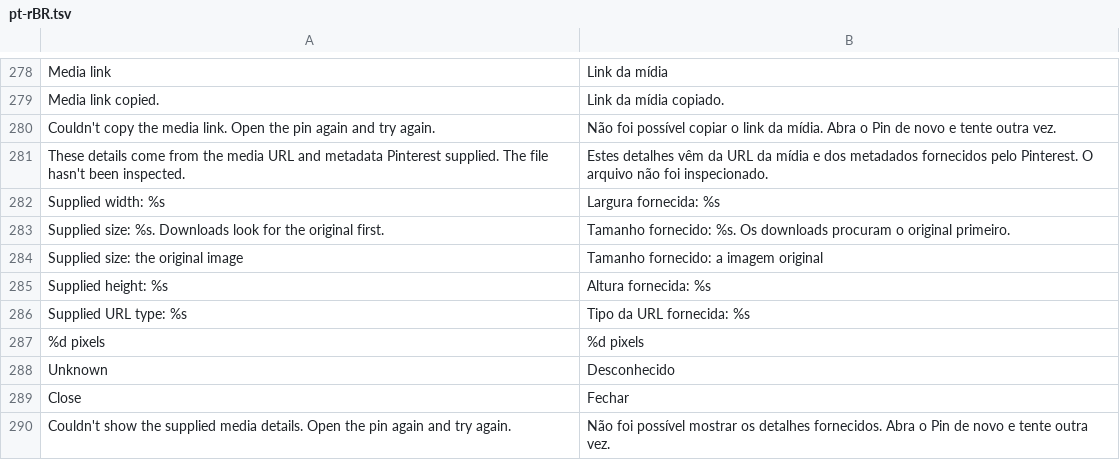
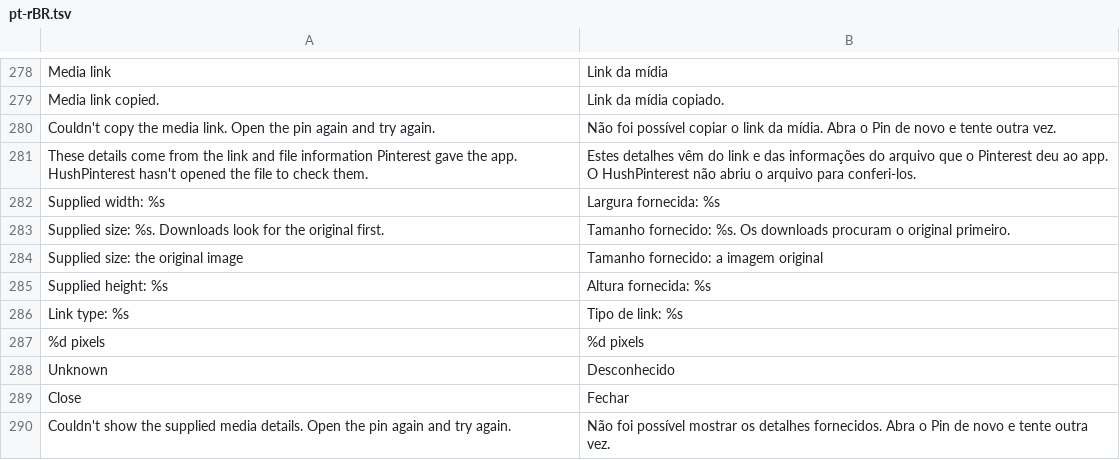
Before and after one commit to SA-SUJON/HushPinterest, a TSV file: extensions/shared/library/src/main/l10n/pt-rBR.tsv, drawn as a sheet; only a part is shown, gaps mark what is left out; removed rows and columns are numbered as before the commit, all else as after; the diff covers the shown part only; the diff names each change by its address in the sheet, - before the commit and + after, or states it on an @@ line.

```diff
--- a/extensions/shared/library/src/main/l10n/pt-rBR.tsv
+++ b/extensions/shared/library/src/main/l10n/pt-rBR.tsv
-row 281: These details come from the media URL and metadata Pinterest supplied. The file hasn't been inspected. | Estes detalhes vêm da URL da mídia e dos metadados fornecidos pelo Pinterest. O arquivo não foi inspecionado.
+row 281: These details come from the link and file information Pinterest gave the app. HushPinterest hasn't opened the file to check them. | Estes detalhes vêm do link e das informações do arquivo que o Pinterest deu ao app. O HushPinterest não abriu o arquivo para conferi-los.
-row 286: Supplied URL type: %s | Tipo da URL fornecida: %s
+row 286: Link type: %s | Tipo de link: %s
```
Also changed, not shown: 8 added rows, 8 removed rows and 8 edited cells elsewhere in this file, extensions/shared/library/src/main/l10n/de.tsv, extensions/shared/library/src/main/l10n/es.tsv, 15 other files.
